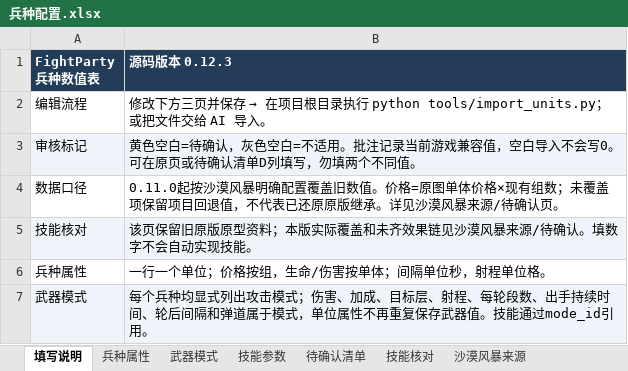
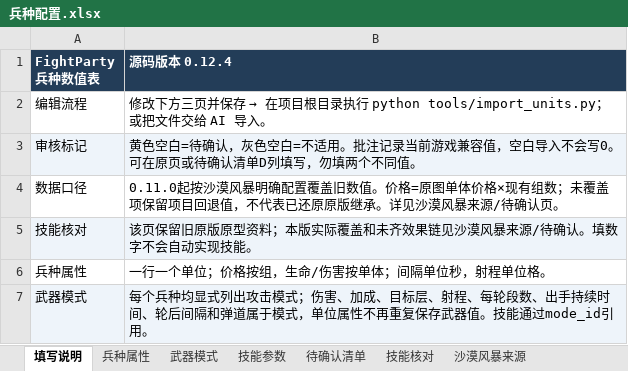
Before and after one commit to Pickher/FightParty, an Excel workbook: data/units/兵种配置.xlsx, sheet 填写说明, drawn as a sheet; only a part is shown; values as stored, in another font and other column widths than the file's, no borders; the diff names each change by its address in the sheet, - before the commit and + after, or states it on an @@ line.

```diff
--- a/data/units/兵种配置.xlsx (sheet 填写说明)
+++ b/data/units/兵种配置.xlsx (sheet 填写说明)
-B1: 源码版本 0.12.3
+B1: 源码版本 0.12.4
```
Also changed, not shown: sheet 技能参数, sheet 兵种属性, 16 other files.
